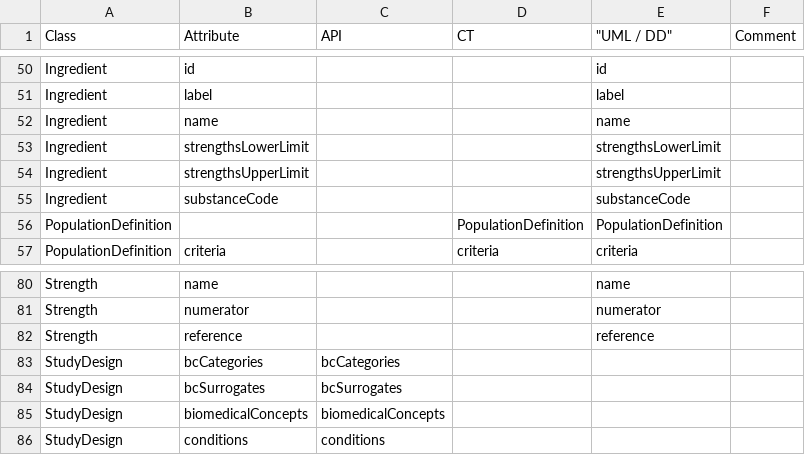
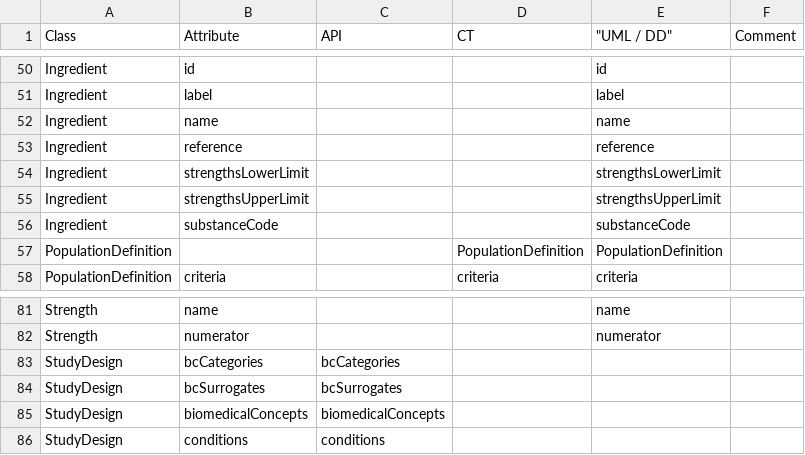
Before and after one commit to cdisc-org/DDF-RA, a CSV file: Deliverables/UML/alignment.csv, drawn as a sheet; only a part is shown, gaps mark what is left out; removed rows and columns are numbered as before the commit, all else as after; the diff names each change by its address in the sheet, - before the commit and + after, or states it on an @@ line.

```diff
--- a/Deliverables/UML/alignment.csv
+++ b/Deliverables/UML/alignment.csv
+row 53: Ingredient | reference |  |  | reference
-row 82: Strength | reference |  |  | reference
```
Also changed, not shown: Deliverables/UML/UML_DELTA_3-5-0_3-6-0.csv, 2 other files.
